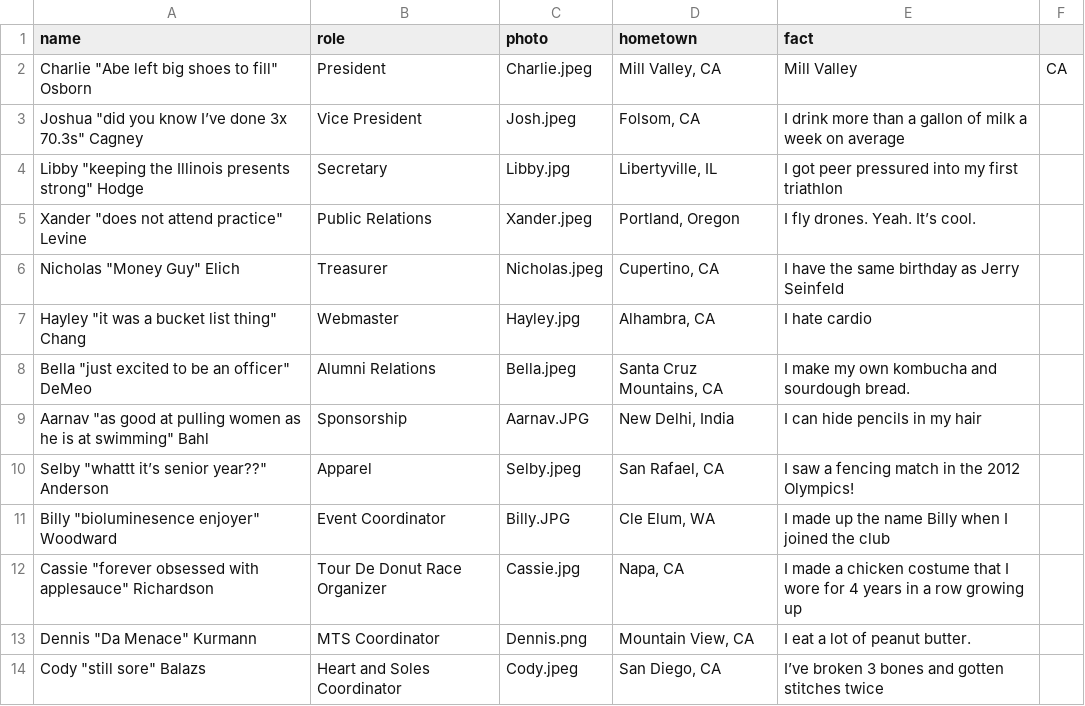
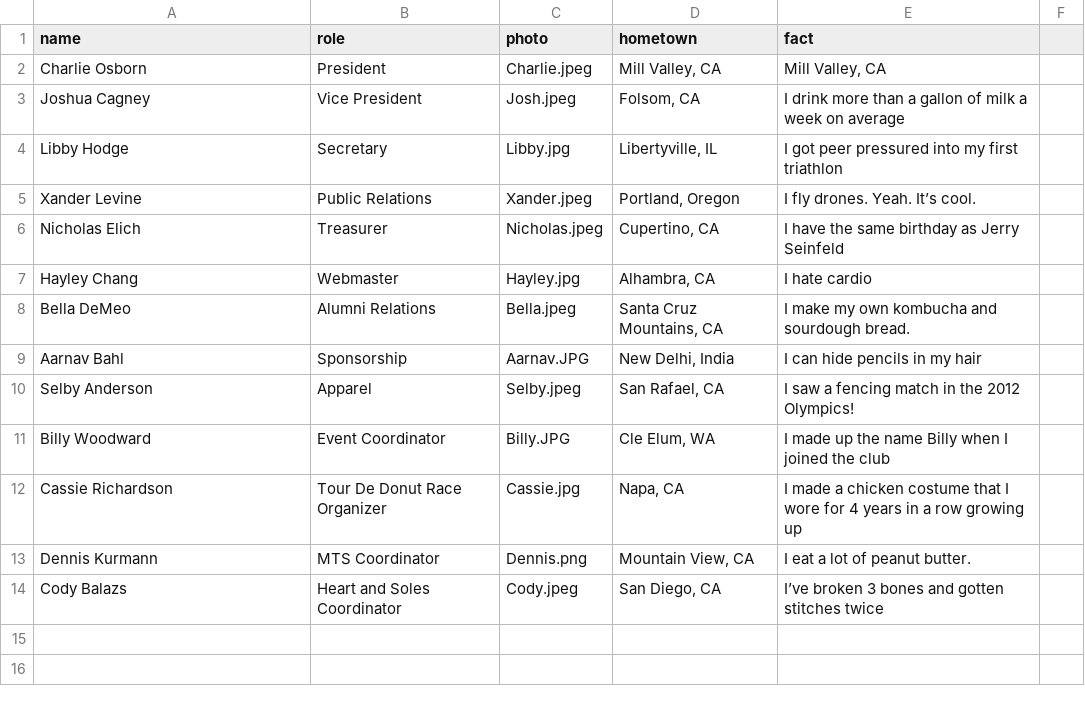
Before and after one commit to CalPolyTriathlon/calpolytriathlon, a CSV file: _data/officers.csv, drawn as a sheet.

```diff
--- a/_data/officers.csv
+++ b/_data/officers.csv
@@ -1,14 +1,14 @@
 name,role,photo,hometown,fact
-Charlie "Abe left big shoes to fill" Osborn,President,Charlie.jpeg,"Mill Valley, CA",Mill Valley, CA
-Joshua "did you know I’ve done 3x 70.3s" Cagney,Vice President,Josh.jpeg,"Folsom, CA",I drink more than a gallon of milk a week on average
-Libby "keeping the Illinois presents strong" Hodge,Secretary,Libby.jpg,"Libertyville, IL",I got peer pressured into my first triathlon
-Xander "does not attend practice" Levine,Public Relations,Xander.jpeg,"Portland, Oregon",I fly drones. Yeah. It’s cool.
-Nicholas "Money Guy" Elich,Treasurer,Nicholas.jpeg,"Cupertino, CA",I have the same birthday as Jerry Seinfeld
-Hayley "it was a bucket list thing" Chang,Webmaster,Hayley.jpg,"Alhambra, CA",I hate cardio
-Bella "just excited to be an officer" DeMeo,Alumni Relations,Bella.jpeg,"Santa Cruz Mountains, CA",I make my own kombucha and sourdough bread.
-Aarnav "as good at pulling women as he is at swimming" Bahl,Sponsorship,Aarnav.JPG,"New Delhi, India",I can hide pencils in my hair
-Selby "whattt it’s senior year??" Anderson ,Apparel,Selby.jpeg,"San Rafael, CA",I saw a fencing match in the 2012 Olympics!
-Billy "bioluminesence enjoyer" Woodward,Event Coordinator,Billy.JPG,"Cle Elum, WA",I made up the name Billy when I joined the club
-Cassie "forever obsessed with applesauce" Richardson,Tour De Donut Race Organizer,Cassie.jpg,"Napa, CA",I made a chicken costume that I wore for 4 years in a row growing up
-Dennis "Da Menace" Kurmann ,MTS Coordinator,Dennis.png,"Mountain View, CA ",I eat a lot of peanut butter.
-Cody "still sore" Balazs,Heart and Soles Coordinator,Cody.jpeg,"San Diego, CA",I’ve broken 3 bones and gotten stitches twice
+Charlie Osborn,President,Charlie.jpeg,"Mill Valley, CA","Mill Valley, CA"
+Joshua Cagney,Vice President,Josh.jpeg,"Folsom, CA","I drink more than a gallon of milk a week on average"
+Libby Hodge,Secretary,Libby.jpg,"Libertyville, IL","I got peer pressured into my first triathlon"
+Xander Levine,Public Relations,Xander.jpeg,"Portland, Oregon","I fly drones. Yeah. It’s cool."
+Nicholas Elich,Treasurer,Nicholas.jpeg,"Cupertino, CA","I have the same birthday as Jerry Seinfeld"
+Hayley Chang,Webmaster,Hayley.jpg,"Alhambra, CA","I hate cardio"
+Bella DeMeo,Alumni Relations,Bella.jpeg,"Santa Cruz Mountains, CA","I make my own kombucha and sourdough bread."
+Aarnav Bahl,Sponsorship,Aarnav.JPG,"New Delhi, India","I can hide pencils in my hair"
+Selby Anderson ,Apparel,Selby.jpeg,"San Rafael, CA","I saw a fencing match in the 2012 Olympics!"
+Billy Woodward,Event Coordinator,Billy.JPG,"Cle Elum, WA","I made up the name Billy when I joined the club"
+Cassie Richardson,Tour De Donut Race Organizer,Cassie.jpg,"Napa, CA","I made a chicken costume that I wore for 4 years in a row growing up"
+Dennis Kurmann ,MTS Coordinator,Dennis.png,"Mountain View, CA ","I eat a lot of peanut butter."
+Cody Balazs,Heart and Soles Coordinator,Cody.jpeg,"San Diego, CA","I’ve broken 3 bones and gotten stitches twice"
```
Also changed, not shown: _data/coaches.csv, 1 other file.
